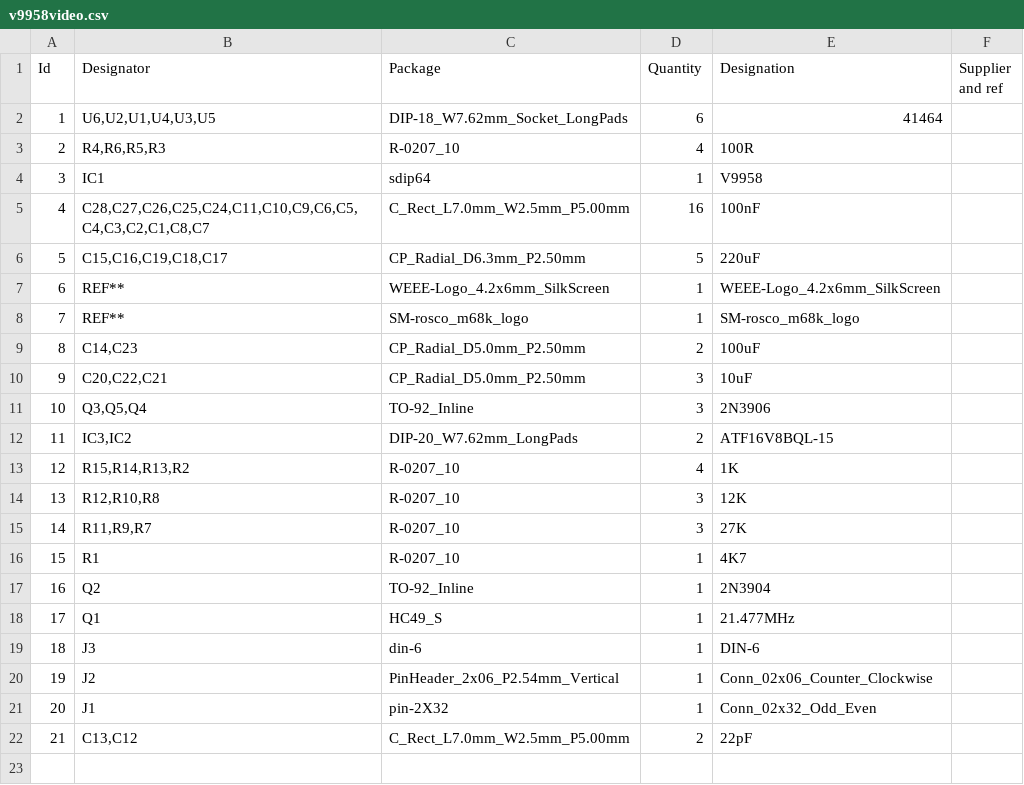
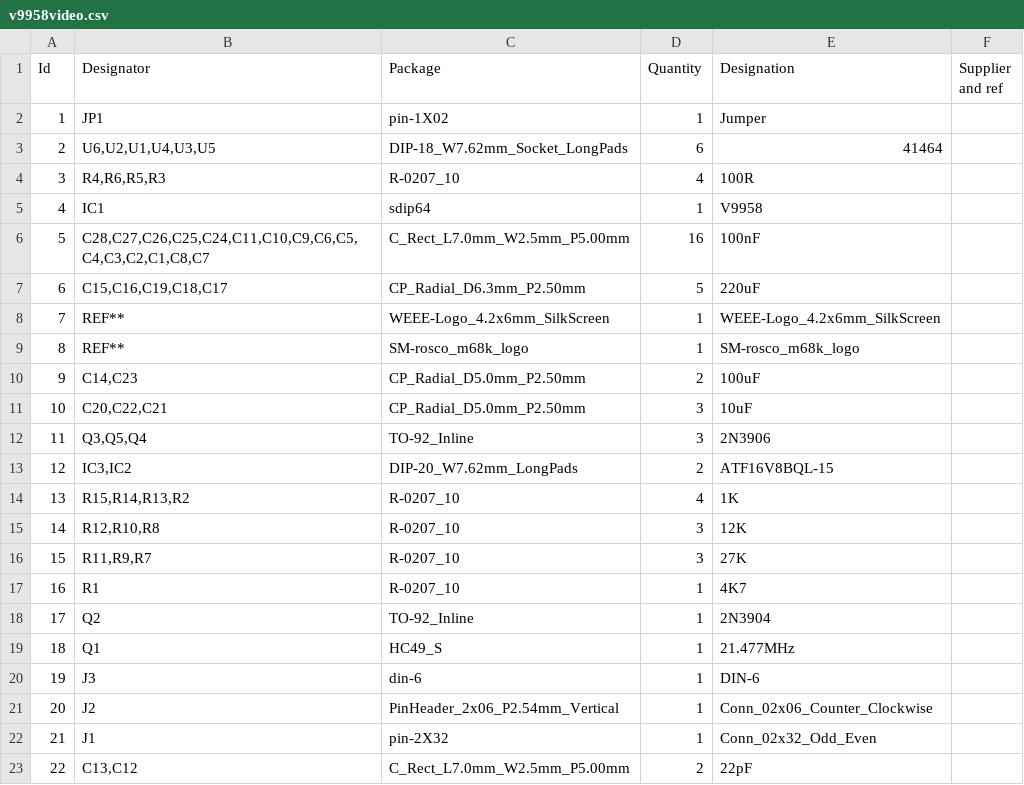
Before and after one commit to rosco-m68k/hardware-projects, a CSV file: video9958/design/kicad/v9958video/v9958video.csv, drawn as a sheet; addresses are those after the commit; the diff names each change by its address in the sheet, - before the commit and + after, or states it on an @@ line.

Commit message:
Add jumper to support 1.2 mainboard

```diff
--- a/video9958/design/kicad/v9958video/v9958video.csv
+++ b/video9958/design/kicad/v9958video/v9958video.csv
+row 2: 1 | JP1 | pin-1X02 | 1 | Jumper
@@ column A (Id) renumbered from row 3 down @@
```
Also changed, not shown: 18 other files.
